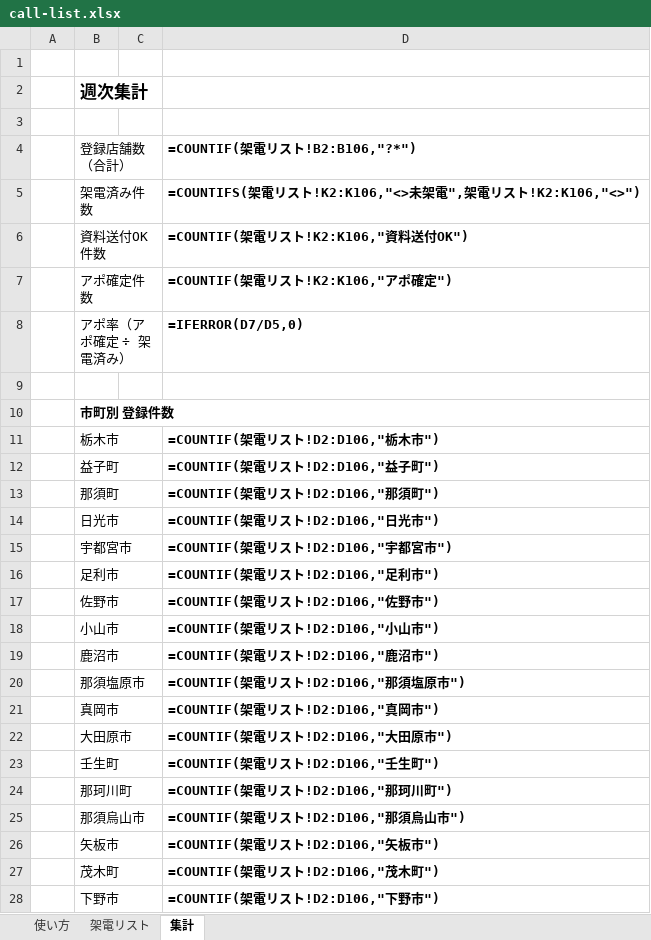
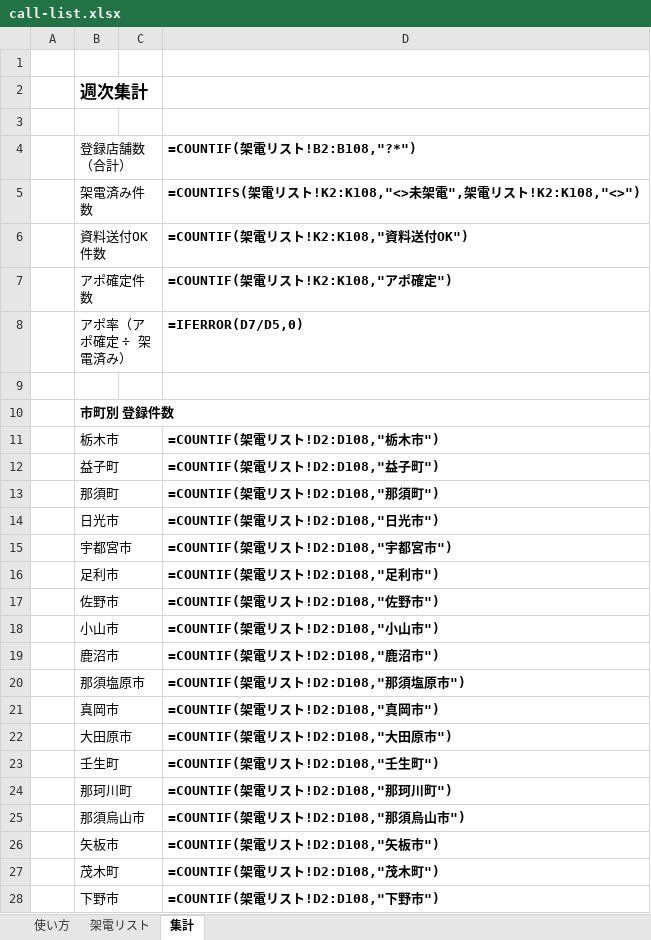
Before and after one commit to makrh11web-gif/-, an Excel workbook: projects/tel-appo/call-list.xlsx, sheet 集計, drawn as a sheet; only a part is shown; values as stored, in another font and other column widths than the file's, no borders; formulas without a stored value are shown as written; the diff covers the shown part only; the diff names each change by its address in the sheet, - before the commit and + after, or states it on an @@ line.

```diff
--- a/projects/tel-appo/call-list.xlsx (sheet 集計)
+++ b/projects/tel-appo/call-list.xlsx (sheet 集計)
-D4: =COUNTIF(架電リスト!B2:B106,"?*")
+D4: =COUNTIF(架電リスト!B2:B108,"?*")
-D5 (=COUNTIF(架電リスト!B2:B108,"?*")): …スト!K2:K106,"<>未架電",架電リスト!K2:K106,"<>")
+D5 (=COUNTIF(架電リスト!B2:B108,"?*")): …スト!K2:K108,"<>未架電",架電リスト!K2:K108,"<>")
-D6 (=COUNTIF(架電リスト!B2:B108,"?*")): =COUNTIF(架電リスト!K2:K106,"資料送付OK")
+D6 (=COUNTIF(架電リスト!B2:B108,"?*")): =COUNTIF(架電リスト!K2:K108,"資料送付OK")
-D7 (=COUNTIF(架電リスト!B2:B108,"?*")): =COUNTIF(架電リスト!K2:K106,"アポ確定")
+D7 (=COUNTIF(架電リスト!B2:B108,"?*")): =COUNTIF(架電リスト!K2:K108,"アポ確定")
-D11 (=COUNTIF(架電リスト!B2:B108,"?*")): =COUNTIF(架電リスト!D2:D106,"栃木市")
+D11 (=COUNTIF(架電リスト!B2:B108,"?*")): =COUNTIF(架電リスト!D2:D108,"栃木市")
-D12 (=COUNTIF(架電リスト!B2:B108,"?*")): =COUNTIF(架電リスト!D2:D106,"益子町")
+D12 (=COUNTIF(架電リスト!B2:B108,"?*")): =COUNTIF(架電リスト!D2:D108,"益子町")
-D13 (=COUNTIF(架電リスト!B2:B108,"?*")): =COUNTIF(架電リスト!D2:D106,"那須町")
+D13 (=COUNTIF(架電リスト!B2:B108,"?*")): =COUNTIF(架電リスト!D2:D108,"那須町")
-D14 (=COUNTIF(架電リスト!B2:B108,"?*")): =COUNTIF(架電リスト!D2:D106,"日光市")
+D14 (=COUNTIF(架電リスト!B2:B108,"?*")): =COUNTIF(架電リスト!D2:D108,"日光市")
-D15 (=COUNTIF(架電リスト!B2:B108,"?*")): =COUNTIF(架電リスト!D2:D106,"宇都宮市")
+D15 (=COUNTIF(架電リスト!B2:B108,"?*")): =COUNTIF(架電リスト!D2:D108,"宇都宮市")
-D16 (=COUNTIF(架電リスト!B2:B108,"?*")): =COUNTIF(架電リスト!D2:D106,"足利市")
+D16 (=COUNTIF(架電リスト!B2:B108,"?*")): =COUNTIF(架電リスト!D2:D108,"足利市")
-D17 (=COUNTIF(架電リスト!B2:B108,"?*")): =COUNTIF(架電リスト!D2:D106,"佐野市")
+D17 (=COUNTIF(架電リスト!B2:B108,"?*")): =COUNTIF(架電リスト!D2:D108,"佐野市")
-D18 (=COUNTIF(架電リスト!B2:B108,"?*")): =COUNTIF(架電リスト!D2:D106,"小山市")
+D18 (=COUNTIF(架電リスト!B2:B108,"?*")): =COUNTIF(架電リスト!D2:D108,"小山市")
-D19 (=COUNTIF(架電リスト!B2:B108,"?*")): =COUNTIF(架電リスト!D2:D106,"鹿沼市")
+D19 (=COUNTIF(架電リスト!B2:B108,"?*")): =COUNTIF(架電リスト!D2:D108,"鹿沼市")
-D20 (=COUNTIF(架電リスト!B2:B108,"?*")): =COUNTIF(架電リスト!D2:D106,"那須塩原市")
+D20 (=COUNTIF(架電リスト!B2:B108,"?*")): =COUNTIF(架電リスト!D2:D108,"那須塩原市")
-D21 (=COUNTIF(架電リスト!B2:B108,"?*")): =COUNTIF(架電リスト!D2:D106,"真岡市")
+D21 (=COUNTIF(架電リスト!B2:B108,"?*")): =COUNTIF(架電リスト!D2:D108,"真岡市")
-D22 (=COUNTIF(架電リスト!B2:B108,"?*")): =COUNTIF(架電リスト!D2:D106,"大田原市")
+D22 (=COUNTIF(架電リスト!B2:B108,"?*")): =COUNTIF(架電リスト!D2:D108,"大田原市")
-D23 (=COUNTIF(架電リスト!B2:B108,"?*")): =COUNTIF(架電リスト!D2:D106,"壬生町")
+D23 (=COUNTIF(架電リスト!B2:B108,"?*")): =COUNTIF(架電リスト!D2:D108,"壬生町")
-D24 (=COUNTIF(架電リスト!B2:B108,"?*")): =COUNTIF(架電リスト!D2:D106,"那珂川町")
+D24 (=COUNTIF(架電リスト!B2:B108,"?*")): =COUNTIF(架電リスト!D2:D108,"那珂川町")
-D25 (=COUNTIF(架電リスト!B2:B108,"?*")): =COUNTIF(架電リスト!D2:D106,"那須烏山市")
+D25 (=COUNTIF(架電リスト!B2:B108,"?*")): =COUNTIF(架電リスト!D2:D108,"那須烏山市")
-D26 (=COUNTIF(架電リスト!B2:B108,"?*")): =COUNTIF(架電リスト!D2:D106,"矢板市")
+D26 (=COUNTIF(架電リスト!B2:B108,"?*")): =COUNTIF(架電リスト!D2:D108,"矢板市")
-D27 (=COUNTIF(架電リスト!B2:B108,"?*")): =COUNTIF(架電リスト!D2:D106,"茂木町")
+D27 (=COUNTIF(架電リスト!B2:B108,"?*")): =COUNTIF(架電リスト!D2:D108,"茂木町")
-D28 (=COUNTIF(架電リスト!B2:B108,"?*")): =COUNTIF(架電リスト!D2:D106,"下野市")
+D28 (=COUNTIF(架電リスト!B2:B108,"?*")): =COUNTIF(架電リスト!D2:D108,"下野市")
```
Also changed, not shown: 2 added rows and 2 edited cells elsewhere in this sheet, sheet 架電リスト.
